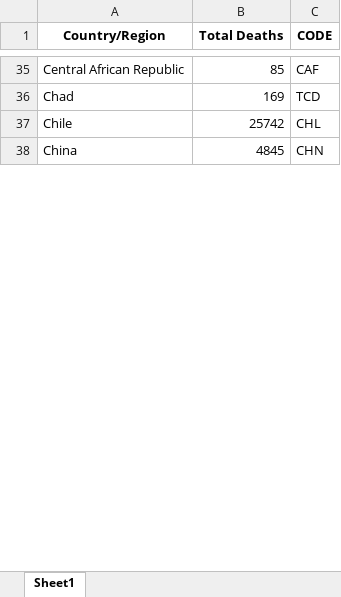
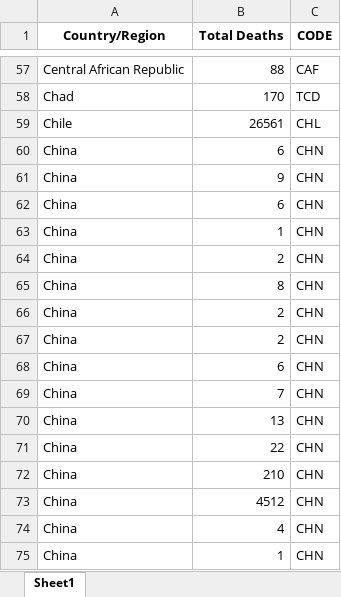
Before and after one commit to iannjari/covid-19-cases-and-mortality-forecaster, an Excel workbook: deathmapdata.xlsx, sheet Sheet1, drawn as a sheet; only a part is shown, gaps mark what is left out; values as stored, in another font and other column widths than the file's, no borders; addresses are those after the commit; the diff covers the shown part only; the diff names each change by its address in the sheet, - before the commit and + after, or states it on an @@ line.

```diff
--- a/deathmapdata.xlsx (sheet Sheet1)
+++ b/deathmapdata.xlsx (sheet Sheet1)
-B57 (Total Deaths): 85
+B57 (Total Deaths): 88
-B58 (Total Deaths): 169
+B58 (Total Deaths): 170
-B59 (Total Deaths): 25742
+B59 (Total Deaths): 26561
-B60 (Total Deaths): 4845
+B60 (Total Deaths): 6
+row 61: China | 9 | CHN
+row 62: China | 6 | CHN
+row 63: China | 1 | CHN
+row 64: China | 2 | CHN
+row 65: China | 8 | CHN
+row 66: China | 2 | CHN
+row 67: China | 2 | CHN
+row 68: China | 6 | CHN
+row 69: China | 7 | CHN
+row 70: China | 13 | CHN
+row 71: China | 22 | CHN
+row 72: China | 210 | CHN
+row 73: China | 4512 | CHN
+row 74: China | 4 | CHN
+row 75: China | 1 | CHN
```
Also changed, not shown: 68 added rows and 155 edited cells elsewhere in this sheet, casemapdata.xlsx, cases.xlsx, 4 other files.
